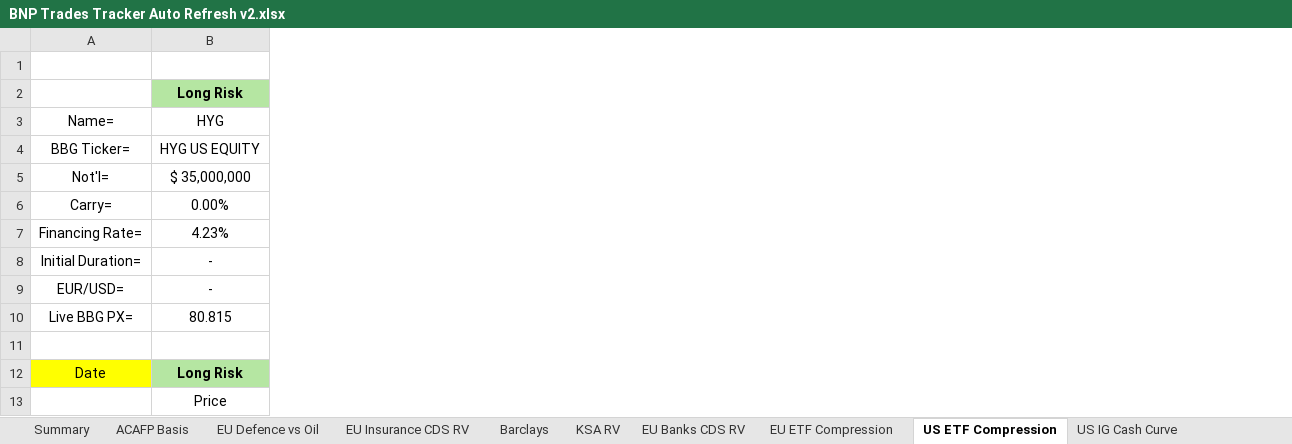
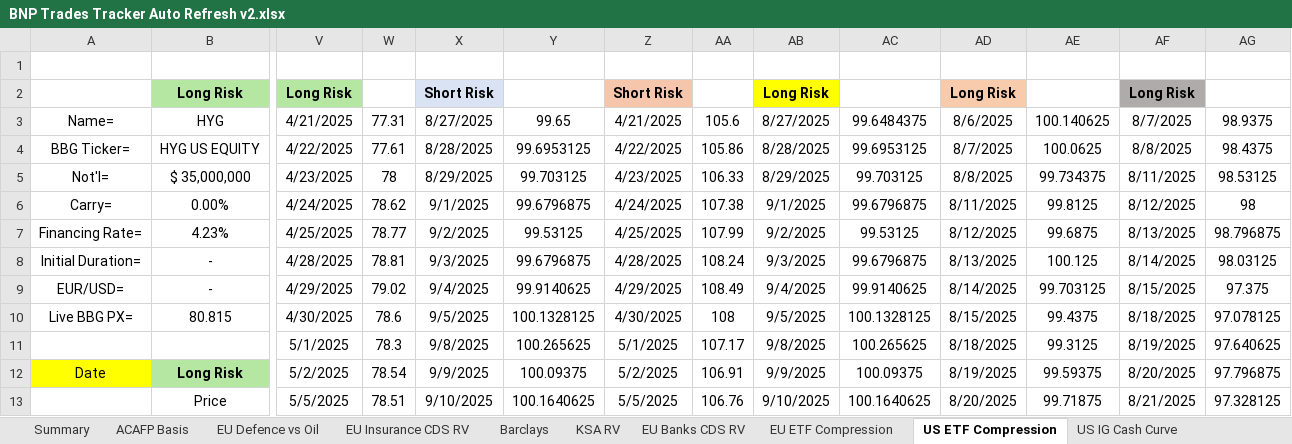
Before and after one commit to vasusharmaiiicm/57.-BNP-Trades-Tracker, an Excel workbook: BNP Trades Tracker Auto Refresh v2.xlsx, sheet US ETF Compression, drawn as a sheet; only a part is shown, gaps mark what is left out; values as stored, in another font and other column widths than the file's, no borders; charts and pictures and conditional formats not drawn; rows hold the shown columns only; the diff covers the shown part only; the diff names each change by its address in the sheet, - before the commit and + after, or states it on an @@ line.

```diff
--- a/BNP Trades Tracker Auto Refresh v2.xlsx (sheet US ETF Compression)
+++ b/BNP Trades Tracker Auto Refresh v2.xlsx (sheet US ETF Compression)
@@ column V unhidden, rows 2-13: Long Risk | 4/21/2025 | 4/22/2025 | 4/23/2025 | 4/24/2025 | 4/25/2025 | 4/28/2025 | 4/29/2025 | 4/30/2025 | 5/1/2025 | 5/2/2025 | 5/5/2025 @@
@@ column W unhidden, rows 3-13: 77.31 | 77.61 | 78 | 78.62 | 78.77 | 78.81 | 79.02 | 78.6 | 78.3 | 78.54 | 78.51 @@
@@ column X unhidden, rows 2-13: Short Risk | 8/27/2025 | 8/28/2025 | 8/29/2025 | 9/1/2025 | 9/2/2025 | 9/3/2025 | 9/4/2025 | 9/5/2025 | 9/8/2025 | 9/9/2025 | 9/10/2025 @@
@@ column Y unhidden, rows 3-13: 99.65 | 99.6953125 | 99.703125 | 99.6796875 | 99.53125 | 99.6796875 | 99.9140625 | 100.1328125 | 100.265625 | 100.09375 | 100.1640625 @@
@@ column Z unhidden, rows 2-13: Short Risk | 4/21/2025 | 4/22/2025 | 4/23/2025 | 4/24/2025 | 4/25/2025 | 4/28/2025 | 4/29/2025 | 4/30/2025 | 5/1/2025 | 5/2/2025 | 5/5/2025 @@
@@ column AA unhidden, rows 3-13: 105.6 | 105.86 | 106.33 | 107.38 | 107.99 | 108.24 | 108.49 | 108 | 107.17 | 106.91 | 106.76 @@
@@ column AB unhidden, rows 2-13: Long Risk | 8/27/2025 | 8/28/2025 | 8/29/2025 | 9/1/2025 | 9/2/2025 | 9/3/2025 | 9/4/2025 | 9/5/2025 | 9/8/2025 | 9/9/2025 | 9/10/2025 @@
@@ column AC unhidden, rows 3-13: 99.6484375 | 99.6953125 | 99.703125 | 99.6796875 | 99.53125 | 99.6796875 | 99.9140625 | 100.1328125 | 100.265625 | 100.09375 | 100.1640625 @@
@@ column AD unhidden, rows 2-13: Long Risk | 8/6/2025 | 8/7/2025 | 8/8/2025 | 8/11/2025 | 8/12/2025 | 8/13/2025 | 8/14/2025 | 8/15/2025 | 8/18/2025 | 8/19/2025 | 8/20/2025 @@
@@ column AE unhidden, rows 3-13: 100.140625 | 100.0625 | 99.734375 | 99.8125 | 99.6875 | 100.125 | 99.703125 | 99.4375 | 99.3125 | 99.59375 | 99.71875 @@
@@ column AF unhidden, rows 2-13: Long Risk | 8/7/2025 | 8/8/2025 | 8/11/2025 | 8/12/2025 | 8/13/2025 | 8/14/2025 | 8/15/2025 | 8/18/2025 | 8/19/2025 | 8/20/2025 | 8/21/2025 @@
@@ column AG unhidden, rows 3-13: 98.9375 | 98.4375 | 98.53125 | 98 | 98.796875 | 98.03125 | 97.375 | 97.078125 | 97.640625 | 97.796875 | 97.328125 @@
-row 11: (empty)
+row 11:  |  | 5/1/2025 | 78.3 | 9/8/2025 | 100.265625 | 5/1/2025 | 107.17 | 9/8/2025 | 100.265625 | 8/18/2025 | 99.3125 | 8/19/2025 | 97.640625
```
Also changed, not shown: 362 edited cells elsewhere in this sheet, sheet EU ETF Compression, sheet EU Banks CDS RV, sheet Summary, sheet Barclays, sheet ACAFP Basis, sheet EU Insurance CDS RV, 2 more sheets, formulas that keep their value, charts or pictures.
